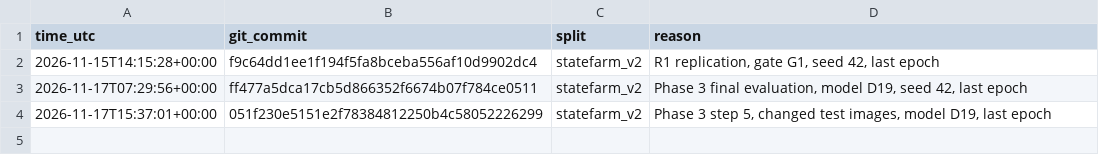
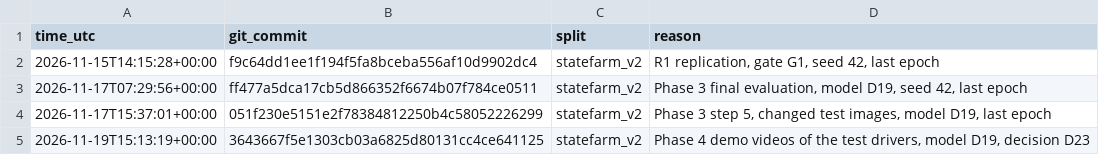
Before and after one commit to SauHin/driver-distraction, a CSV file: results/test_access_log.csv, drawn as a sheet; the diff names each change by its address in the sheet, - before the commit and + after, or states it on an @@ line.

Commit message:
Demo of the test drivers with the final model, a driver choice, and a slower video (decision D23)

```diff
--- a/results/test_access_log.csv
+++ b/results/test_access_log.csv
+row 5: 2026-11-19T15:13:19+00:00 | 3643667f5e1303cb03a6825d80131cc4ce641125 | statefarm_v2 | Phase 4 demo videos of the test drivers, model D19, decision D23
```
Also changed, not shown: 6 other files.
